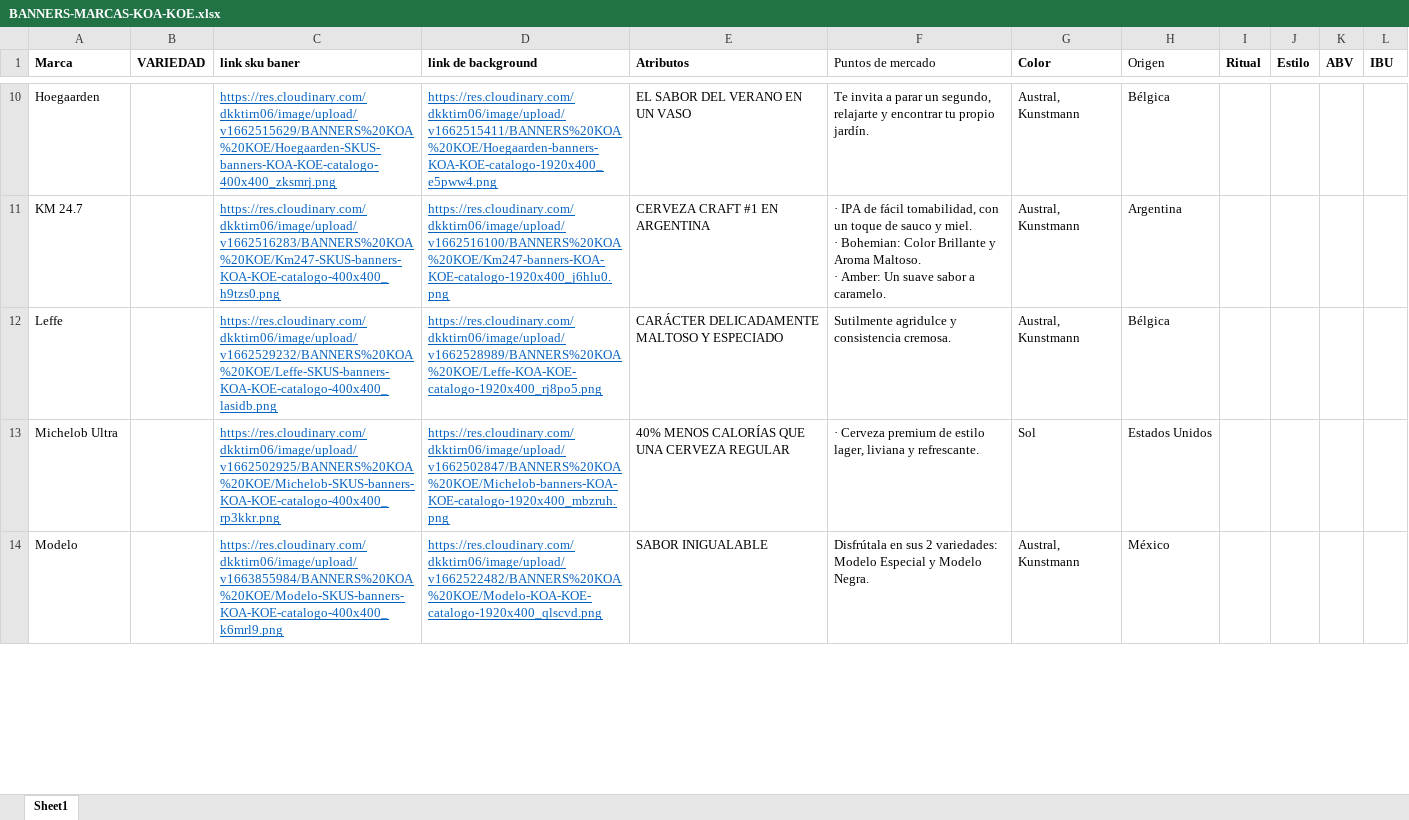
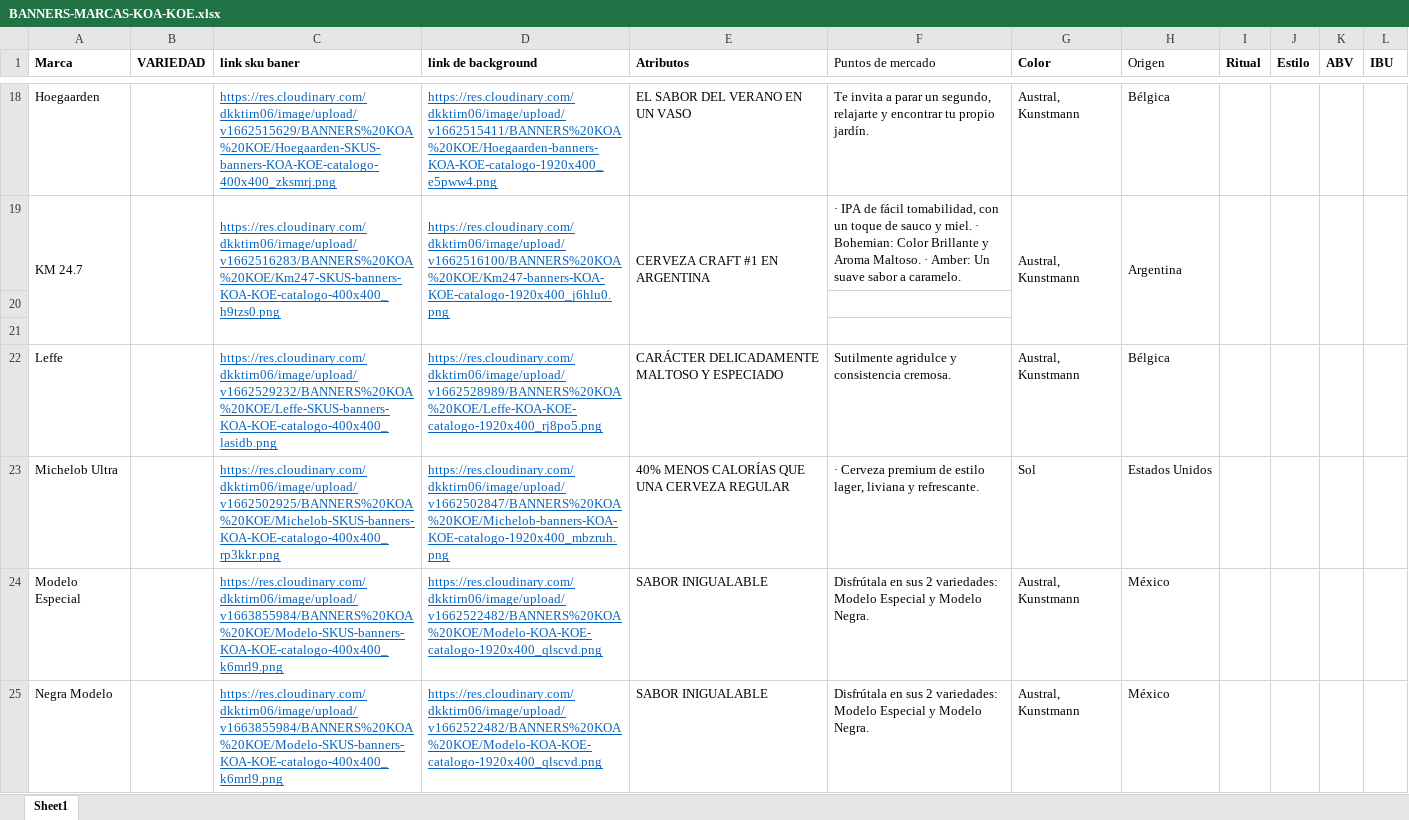
Before and after one commit to EdwinMesaVMLYR/trade, an Excel workbook: src/xlsx/koa/BANNERS-MARCAS-KOA-KOE.xlsx, sheet Sheet1, drawn as a sheet; only a part is shown, gaps mark what is left out; values as stored, in another font and other column widths than the file's, no borders; addresses are those after the commit; the diff covers the shown part only; the diff names each change by its address in the sheet, - before the commit and + after, or states it on an @@ line.

```diff
--- a/src/xlsx/koa/BANNERS-MARCAS-KOA-KOE.xlsx (sheet Sheet1)
+++ b/src/xlsx/koa/BANNERS-MARCAS-KOA-KOE.xlsx (sheet Sheet1)
+A19:A21 merged
+B19:B21 merged
+C19:C21 merged
+D19:D21 merged
+E19:E21 merged
-F19 (Puntos de mercado): …a caramelo.
+F19 (Puntos de mercado): …a caramelo.
+G19:G21 merged
+H19:H21 merged
+I19:I21 merged
+J19:J21 merged
+K19:K21 merged
+L19:L21 merged
+row 20: (empty)
+row 21: (empty)
+row 24: Modelo Especial |  | https://res.cloudinary.com/dkktirn06/image/upload/v1663855984/BANNERS%20KOA%20KOE/Modelo-SKUS-banners-KOA-KOE-catalogo-400x400_k6mrl9.png | https://res.cloudinary.com/dkktirn06/image/upload/v1662522482/BANNERS%20KOA%20KOE/Modelo-KOA-KOE-catalogo-1920x400_qlscvd.png | SABOR INIGUALABLE | Disfrútala en sus 2 variedades: Modelo Especial y Modelo Negra. | Austral, Kunstmann | México
-A25 (Marca): Modelo
+A25 (Marca): Negra Modelo
```
Also changed, not shown: 11 added rows, 8 edited cells and merged cells elsewhere in this sheet, public/xlsx/koa/BANNERS-MARCAS-KOA-KOE.xlsx, public/xlsx/koe/BANNERS-MARCAS-KOA-KOE.xlsx, 1 other file.
